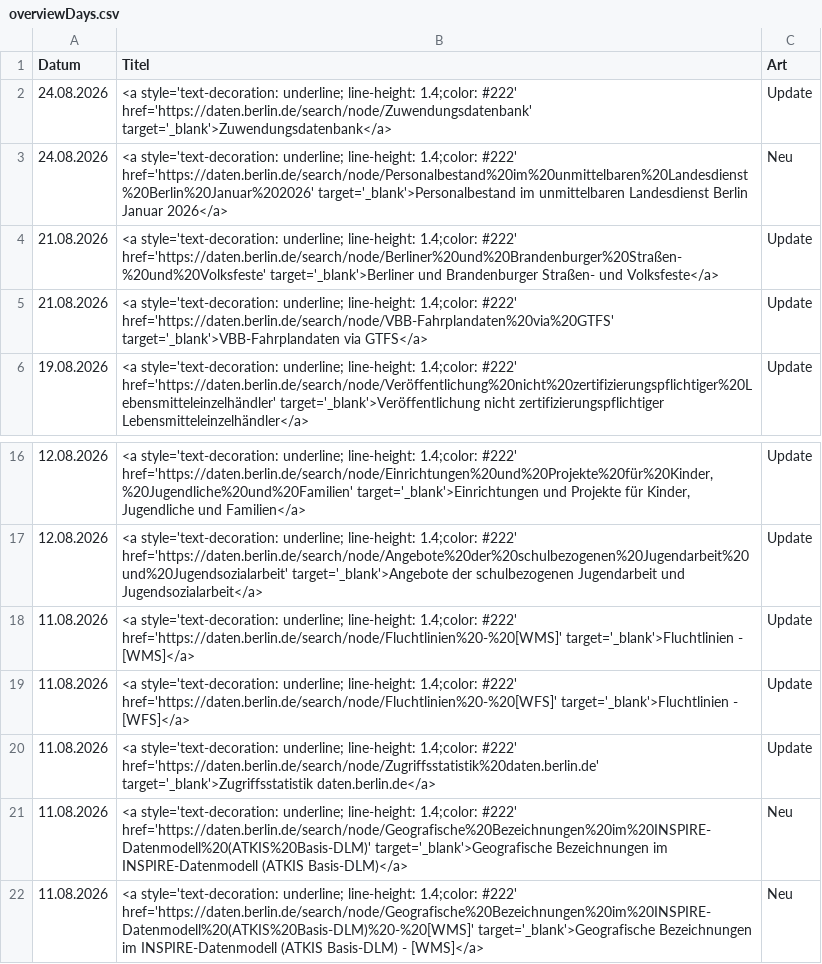
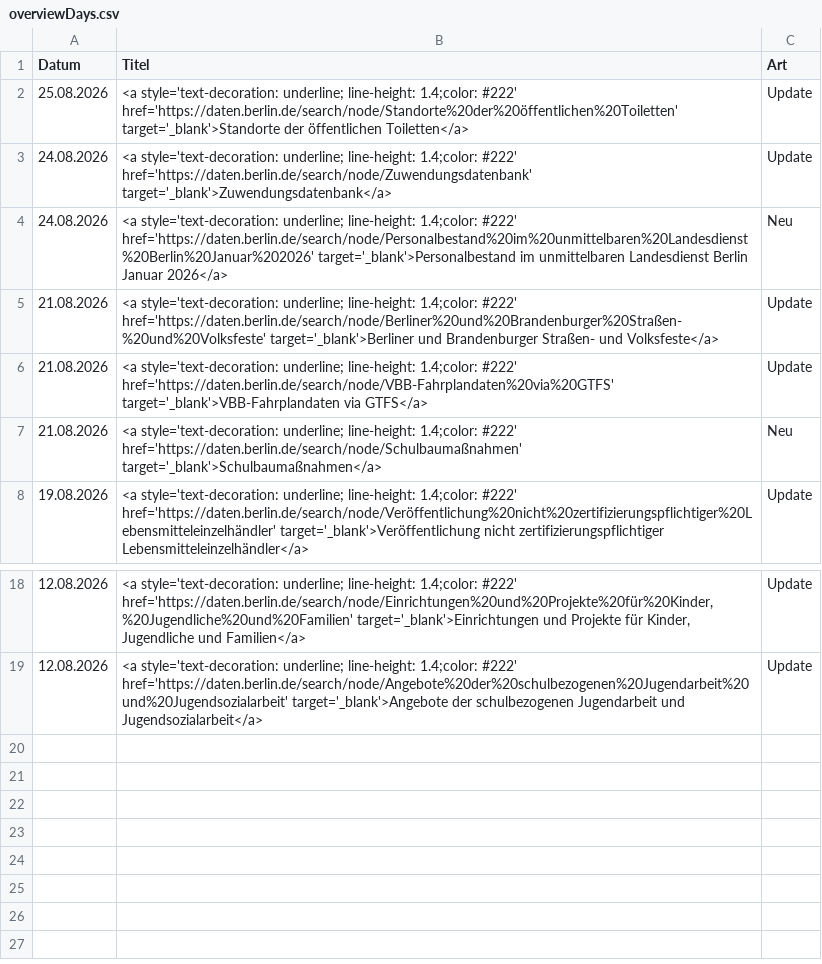
Before and after one commit to technologiestiftung/odis-datenportal-uebersicht, a CSV file: data/overviewDays.csv, drawn as a sheet; only a part is shown, gaps mark what is left out.

```diff
--- a/data/overviewDays.csv
+++ b/data/overviewDays.csv
@@ -1,2 +1,3 @@
 Datum,Titel,Art
+25.08.2026,<a style='text-decoration: underline; line-height: 1.4;color: #222' href='https://daten.berlin.de/search/node/Standorte%20der%20öffentlichen%20Toiletten' target='_blank'>Standorte der öffentlichen Toiletten</a>,Update
 24.08.2026,<a style='text-decoration: underline; line-height: 1.4;color: #222' href='https://daten.berlin.de/search/node/Zuwendungsdatenbank' target='_blank'>Zuwendungsdatenbank</a>,Update
@@ -5,2 +6,3 @@ Datum,Titel,Art
 21.08.2026,<a style='text-decoration: underline; line-height: 1.4;color: #222' href='https://daten.berlin.de/search/node/VBB-Fahrplandaten%20via%20GTFS' target='_blank'>VBB-Fahrplandaten via GTFS</a>,Update
+21.08.2026,<a style='text-decoration: underline; line-height: 1.4;color: #222' href='https://daten.berlin.de/search/node/Schulbaumaßnahmen' target='_blank'>Schulbaumaßnahmen</a>,Neu
 19.08.2026,<a style='text-decoration: underline; line-height: 1.4;color: #222' href='https://daten.berlin.de/search/node/Veröffentlichung%20nicht%20zertifizierungspflichtiger%20Lebensmitteleinzelhändler' target='_blank'>Veröffentlichung nicht zertifizierungspflichtiger Lebensmitteleinzelhändler</a>,Update
@@ -17,6 +19 @@ Datum,Titel,Art
 12.08.2026,<a style='text-decoration: underline; line-height: 1.4;color: #222' href='https://daten.berlin.de/search/node/Angebote%20der%20schulbezogenen%20Jugendarbeit%20und%20Jugendsozialarbeit' target='_blank'>Angebote der schulbezogenen Jugendarbeit und Jugendsozialarbeit</a>,Update
-11.08.2026,<a style='text-decoration: underline; line-height: 1.4;color: #222' href='https://daten.berlin.de/search/node/Fluchtlinien%20-%20[WMS]' target='_blank'>Fluchtlinien - [WMS]</a>,Update
-11.08.2026,<a style='text-decoration: underline; line-height: 1.4;color: #222' href='https://daten.berlin.de/search/node/Fluchtlinien%20-%20[WFS]' target='_blank'>Fluchtlinien - [WFS]</a>,Update
-11.08.2026,<a style='text-decoration: underline; line-height: 1.4;color: #222' href='https://daten.berlin.de/search/node/Zugriffsstatistik%20daten.berlin.de' target='_blank'>Zugriffsstatistik daten.berlin.de</a>,Update
-11.08.2026,<a style='text-decoration: underline; line-height: 1.4;color: #222' href='https://daten.berlin.de/search/node/Geografische%20Bezeichnungen%20im%20INSPIRE-Datenmodell%20(ATKIS%20Basis-DLM)' target='_blank'>Geografische Bezeichnungen im INSPIRE-Datenmodell (ATKIS Basis-DLM)</a>,Neu
-11.08.2026,<a style='text-decoration: underline; line-height: 1.4;color: #222' href='https://daten.berlin.de/search/node/Geografische%20Bezeichnungen%20im%20INSPIRE-Datenmodell%20(ATKIS%20Basis-DLM)%20-%20[WMS]' target='_blank'>Geografische Bezeichnungen im INSPIRE-Datenmodell (ATKIS Basis-DLM) - [WMS]</a>,Neu
```
Also changed, not shown: 1 other file.
